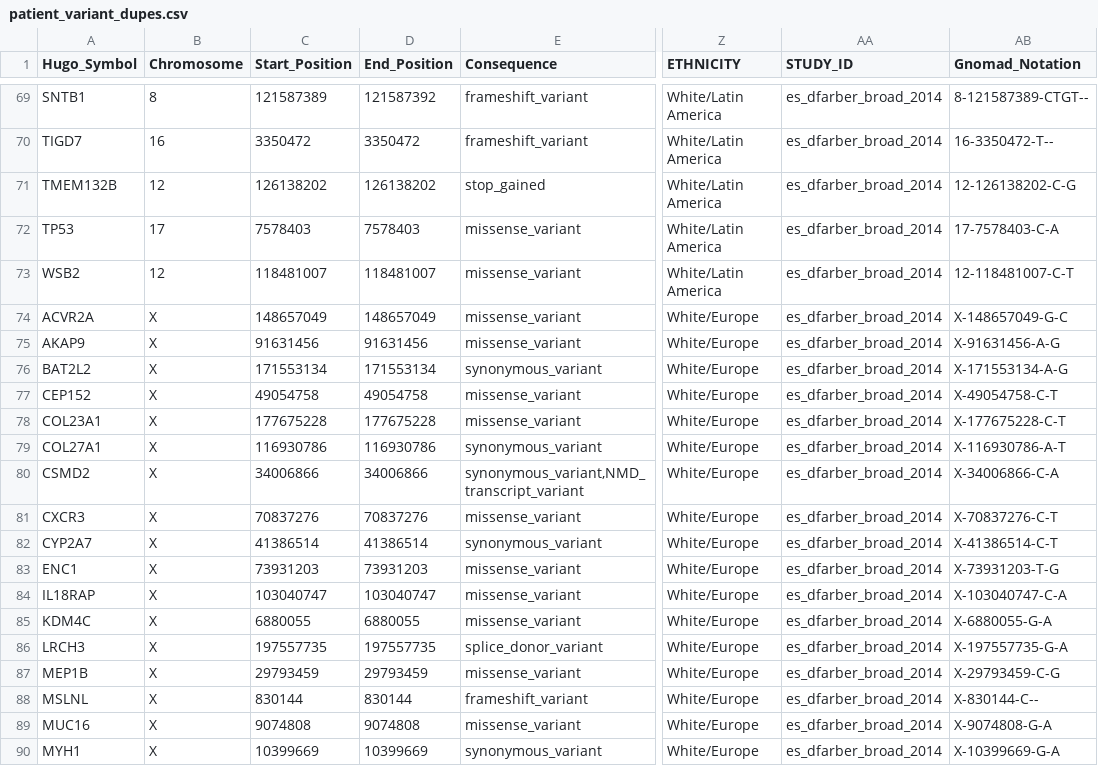
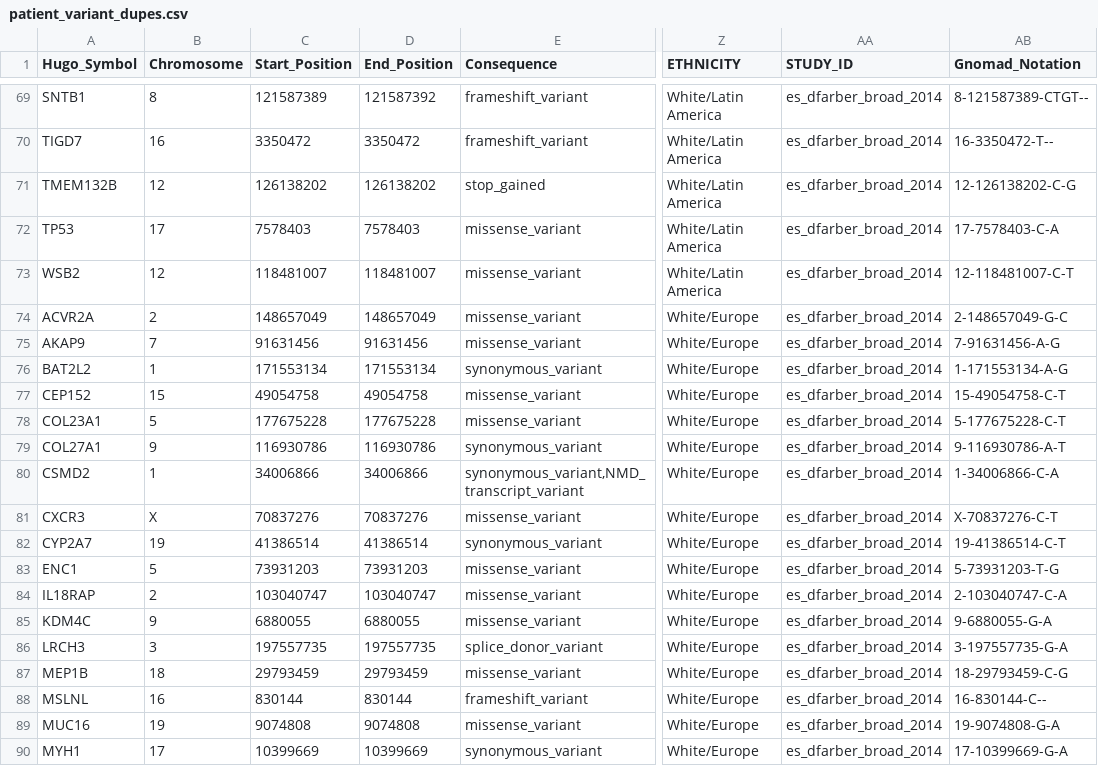
Before and after one commit to cancervariants/metakb, a CSV file: hmc_notebooks/patient_variant_dupes.csv, drawn as a sheet; only a part is shown, gaps mark what is left out; the diff covers the shown part only; the diff names each change by its address in the sheet, - before the commit and + after, or states it on an @@ line.

```diff
--- a/hmc_notebooks/patient_variant_dupes.csv
+++ b/hmc_notebooks/patient_variant_dupes.csv
-B74 (Chromosome): X
+B74 (Chromosome): 2
-AB74 (Gnomad_Notation): X-148657049-G-C
+AB74 (Gnomad_Notation): 2-148657049-G-C
-B75 (Chromosome): X
+B75 (Chromosome): 7
-AB75 (Gnomad_Notation): X-91631456-A-G
+AB75 (Gnomad_Notation): 7-91631456-A-G
-B76 (Chromosome): X
+B76 (Chromosome): 1
-AB76 (Gnomad_Notation): X-171553134-A-G
+AB76 (Gnomad_Notation): 1-171553134-A-G
-B77 (Chromosome): X
+B77 (Chromosome): 15
-AB77 (Gnomad_Notation): X-49054758-C-T
+AB77 (Gnomad_Notation): 15-49054758-C-T
-B78 (Chromosome): X
+B78 (Chromosome): 5
-AB78 (Gnomad_Notation): X-177675228-C-T
+AB78 (Gnomad_Notation): 5-177675228-C-T
-B79 (Chromosome): X
+B79 (Chromosome): 9
-AB79 (Gnomad_Notation): X-116930786-A-T
+AB79 (Gnomad_Notation): 9-116930786-A-T
-B80 (Chromosome): X
+B80 (Chromosome): 1
-AB80 (Gnomad_Notation): X-34006866-C-A
+AB80 (Gnomad_Notation): 1-34006866-C-A
-B82 (Chromosome): X
+B82 (Chromosome): 19
-AB82 (Gnomad_Notation): X-41386514-C-T
+AB82 (Gnomad_Notation): 19-41386514-C-T
-B83 (Chromosome): X
+B83 (Chromosome): 5
-AB83 (Gnomad_Notation): X-73931203-T-G
+AB83 (Gnomad_Notation): 5-73931203-T-G
-B84 (Chromosome): X
+B84 (Chromosome): 2
-AB84 (Gnomad_Notation): X-103040747-C-A
+AB84 (Gnomad_Notation): 2-103040747-C-A
-B85 (Chromosome): X
+B85 (Chromosome): 9
-AB85 (Gnomad_Notation): X-6880055-G-A
+AB85 (Gnomad_Notation): 9-6880055-G-A
-B86 (Chromosome): X
+B86 (Chromosome): 3
-AB86 (Gnomad_Notation): X-197557735-G-A
+AB86 (Gnomad_Notation): 3-197557735-G-A
-B87 (Chromosome): X
+B87 (Chromosome): 18
-AB87 (Gnomad_Notation): X-29793459-C-G
+AB87 (Gnomad_Notation): 18-29793459-C-G
-B88 (Chromosome): X
+B88 (Chromosome): 16
-AB88 (Gnomad_Notation): X-830144-C--
+AB88 (Gnomad_Notation): 16-830144-C--
-B89 (Chromosome): X
+B89 (Chromosome): 19
-AB89 (Gnomad_Notation): X-9074808-G-A
+AB89 (Gnomad_Notation): 19-9074808-G-A
-B90 (Chromosome): X
+B90 (Chromosome): 17
-AB90 (Gnomad_Notation): X-10399669-G-A
+AB90 (Gnomad_Notation): 17-10399669-G-A
```
Also changed, not shown: 60 edited cells elsewhere in this file, 3 other files.
